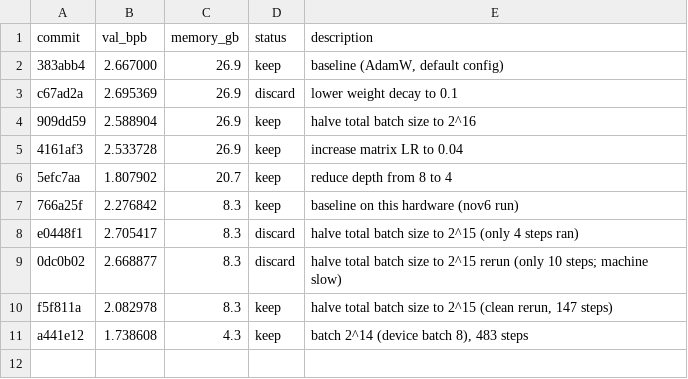
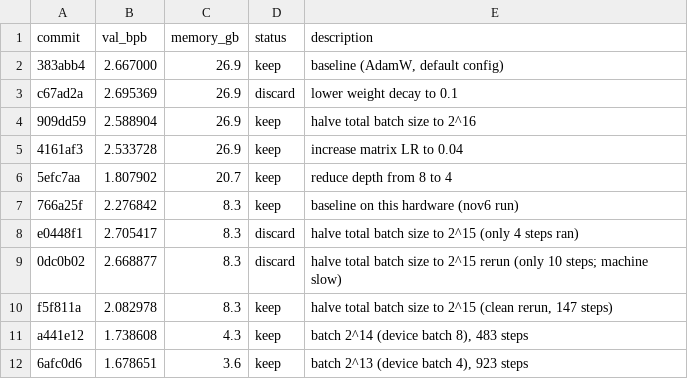
Before and after one commit to fgarau/autoresearch-mlx, a TSV file: results.tsv, drawn as a sheet.

Commit message:
experiment: batch 2^13 (device batch 4)

```diff
--- a/results.tsv
+++ b/results.tsv
@@ -11 +11,2 @@ f5f811a	2.082978	8.3	keep	halve total batch size to 2^15 (clean rerun, 147 steps
 a441e12	1.738608	4.3	keep	batch 2^14 (device batch 8), 483 steps
+6afc0d6	1.678651	3.6	keep	batch 2^13 (device batch 4), 923 steps
```
Also changed, not shown: 1 other file.
